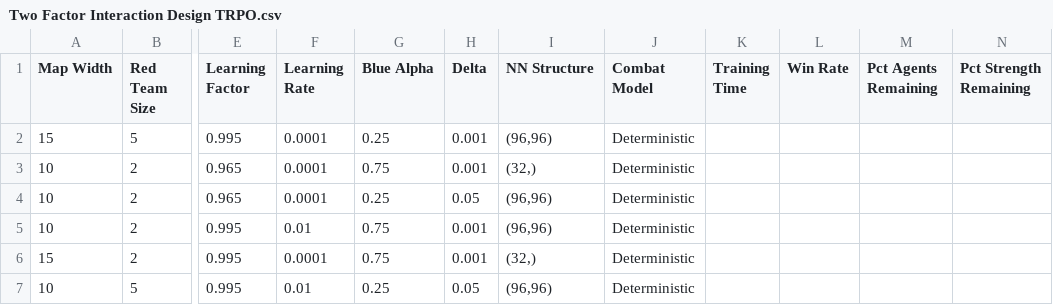
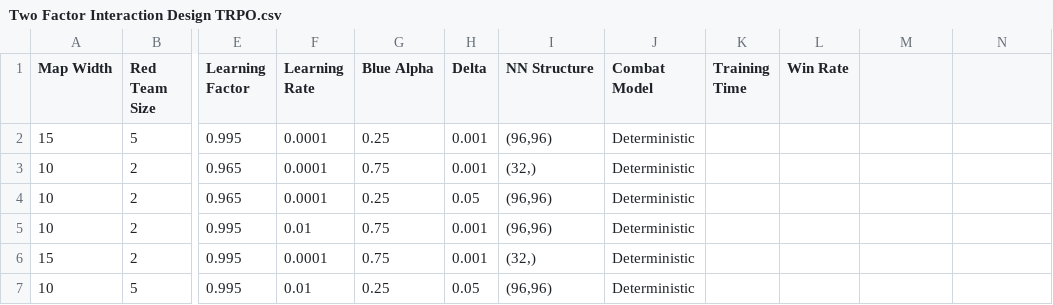
Before and after one commit to alanballard/Training-Intelligent-Red-Team-Agents-Via-Deep-Reinforcement-Learning, a CSV file: design_matrix/Two Factor Interaction Design TRPO.csv, drawn as a sheet; only a part is shown, gaps mark what is left out; the diff names each change by its address in the sheet, - before the commit and + after, or states it on an @@ line.

Commit message:
Removed unnecessary columns

```diff
--- a/design_matrix/Two Factor Interaction Design TRPO.csv
+++ b/design_matrix/Two Factor Interaction Design TRPO.csv
-M1: Pct Agents Remaining
+M1: (empty)
-N1: Pct Strength Remaining
+N1: (empty)
```
Also changed, not shown: design_matrix/Two Factor Interaction Design PPO.csv.
